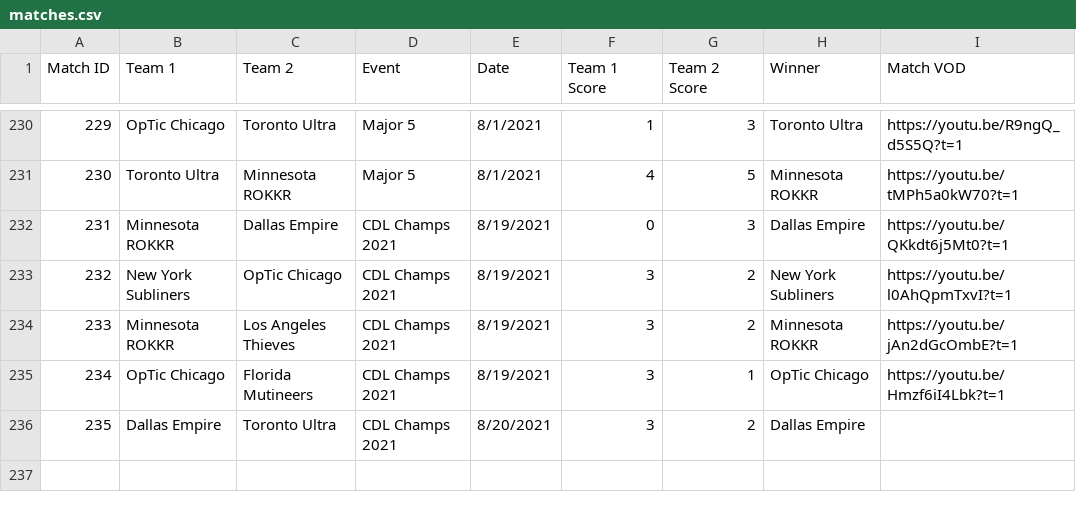
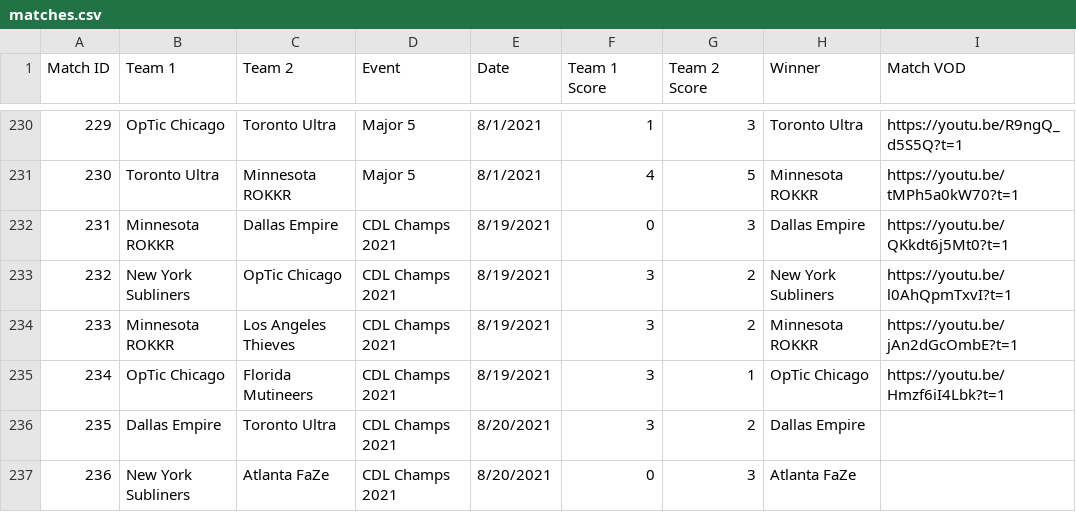
Before and after one commit to cford23/cod-stats-tool, a CSV file: data/matches.csv, drawn as a sheet; only a part is shown, gaps mark what is left out; the diff names each change by its address in the sheet, - before the commit and + after, or states it on an @@ line.

```diff
--- a/data/matches.csv
+++ b/data/matches.csv
+row 237: 236 | New York Subliners | Atlanta FaZe | CDL Champs 2021 | 8/20/2021 | 0 | 3 | Atlanta FaZe
```
Also changed, not shown: data/maps.csv, 1 other file.
